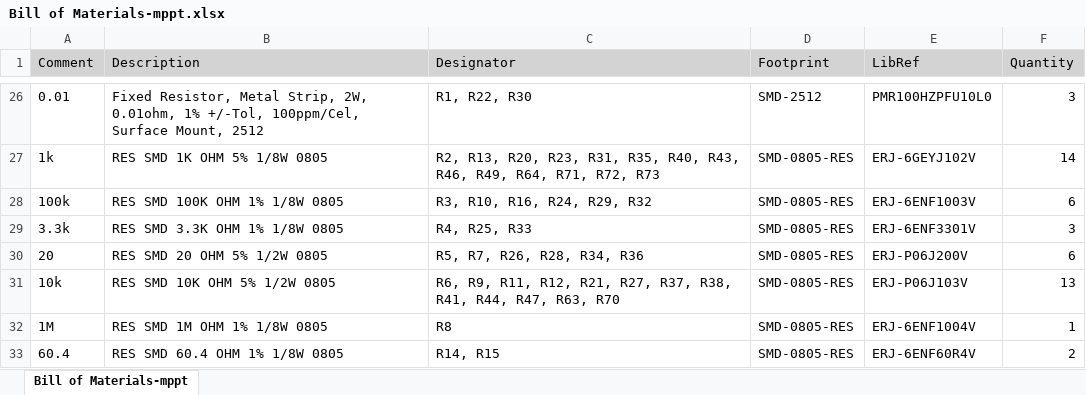
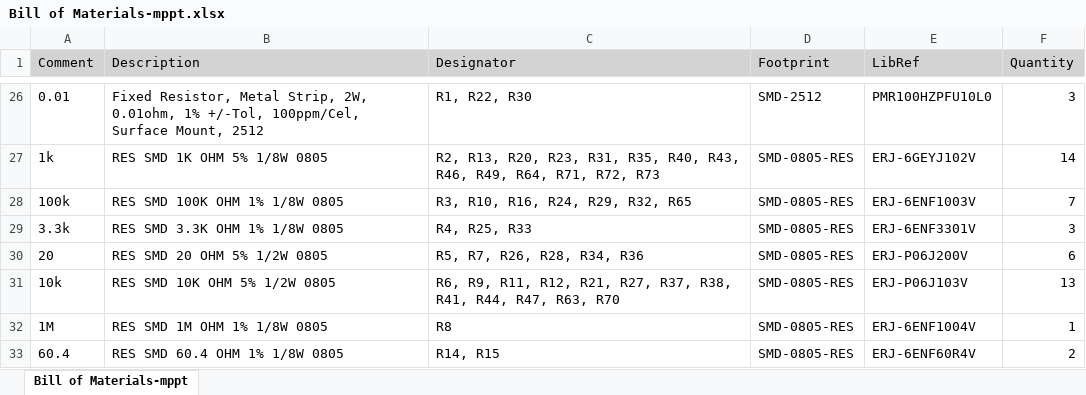
Before and after one commit to badgerloop-software/solar_car_hardware, an Excel workbook: mppt/Project Outputs for mppt/BOM/Bill of Materials-mppt.xlsx, sheet Bill of Materials-mppt, drawn as a sheet; only a part is shown, gaps mark what is left out; values as stored, in another font and other column widths than the file's, no borders; the diff names each change by its address in the sheet, - before the commit and + after, or states it on an @@ line.

Commit message:
add new gerber outputs

```diff
--- a/mppt/Project Outputs for mppt/BOM/Bill of Materials-mppt.xlsx (sheet Bill of Materials-mppt)
+++ b/mppt/Project Outputs for mppt/BOM/Bill of Materials-mppt.xlsx (sheet Bill of Materials-mppt)
-C28 (Designator): R3, R10, R16, R24, R29, R32
+C28 (Designator): R3, R10, R16, R24, R29, R32, R65
-F28 (Quantity): 6
+F28 (Quantity): 7
```
Also changed, not shown: 18 other files.
